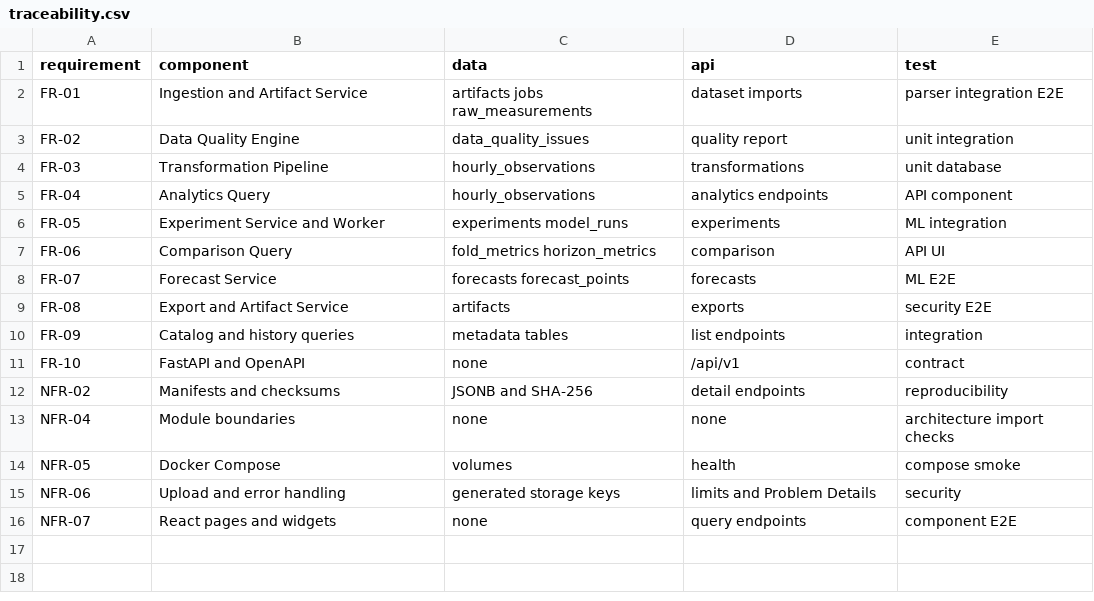
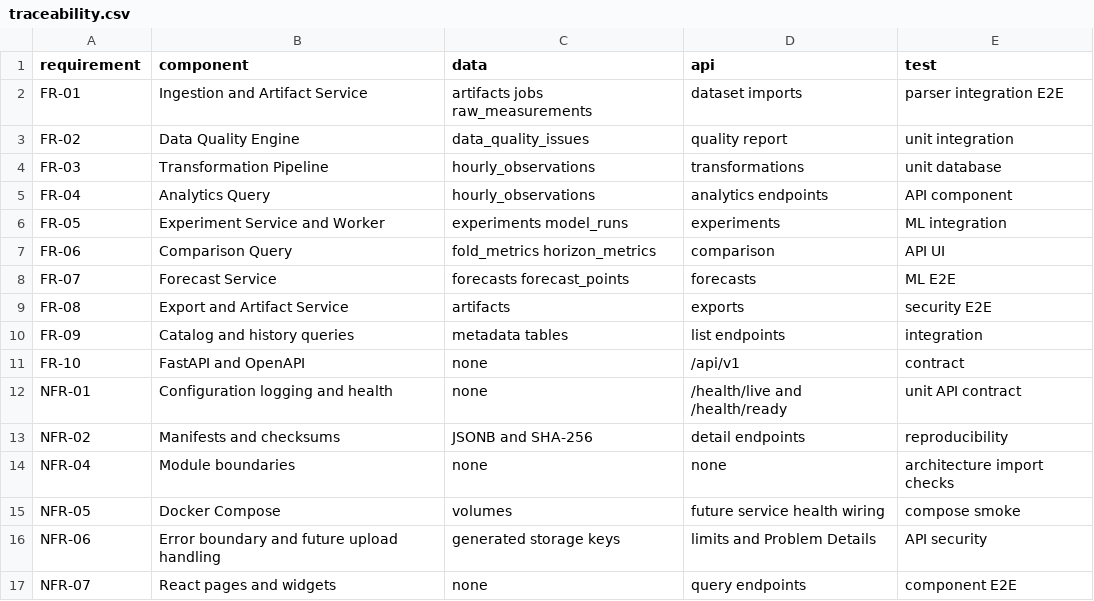
Before and after one commit to sashkotenk/energy-consumption-forecasting-system, a CSV file: docs/architecture/traceability.csv, drawn as a sheet.

Commit message:
feat: add configuration and health foundation

```diff
--- a/docs/architecture/traceability.csv
+++ b/docs/architecture/traceability.csv
@@ -11,6 +11,7 @@ FR-09,Catalog and history queries,metadata tables,list endpoints,integration
 FR-10,FastAPI and OpenAPI,none,/api/v1,contract
+NFR-01,Configuration logging and health,none,/health/live and /health/ready,unit API contract
 NFR-02,Manifests and checksums,JSONB and SHA-256,detail endpoints,reproducibility
 NFR-04,Module boundaries,none,none,architecture import checks
-NFR-05,Docker Compose,volumes,health,compose smoke
-NFR-06,Upload and error handling,generated storage keys,limits and Problem Details,security
+NFR-05,Docker Compose,volumes,future service health wiring,compose smoke
+NFR-06,Error boundary and future upload handling,generated storage keys,limits and Problem Details,API security
 NFR-07,React pages and widgets,none,query endpoints,component E2E
```
Also changed, not shown: 19 other files.
